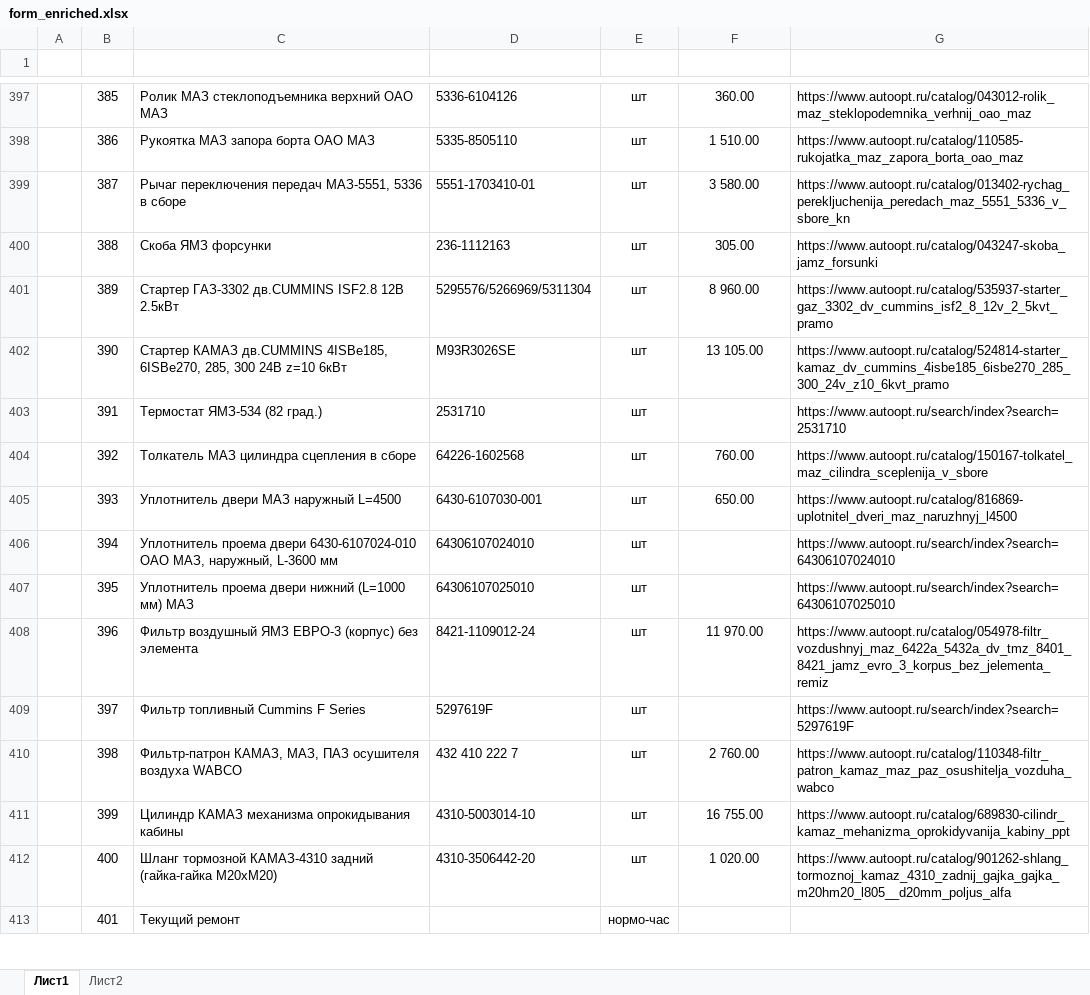
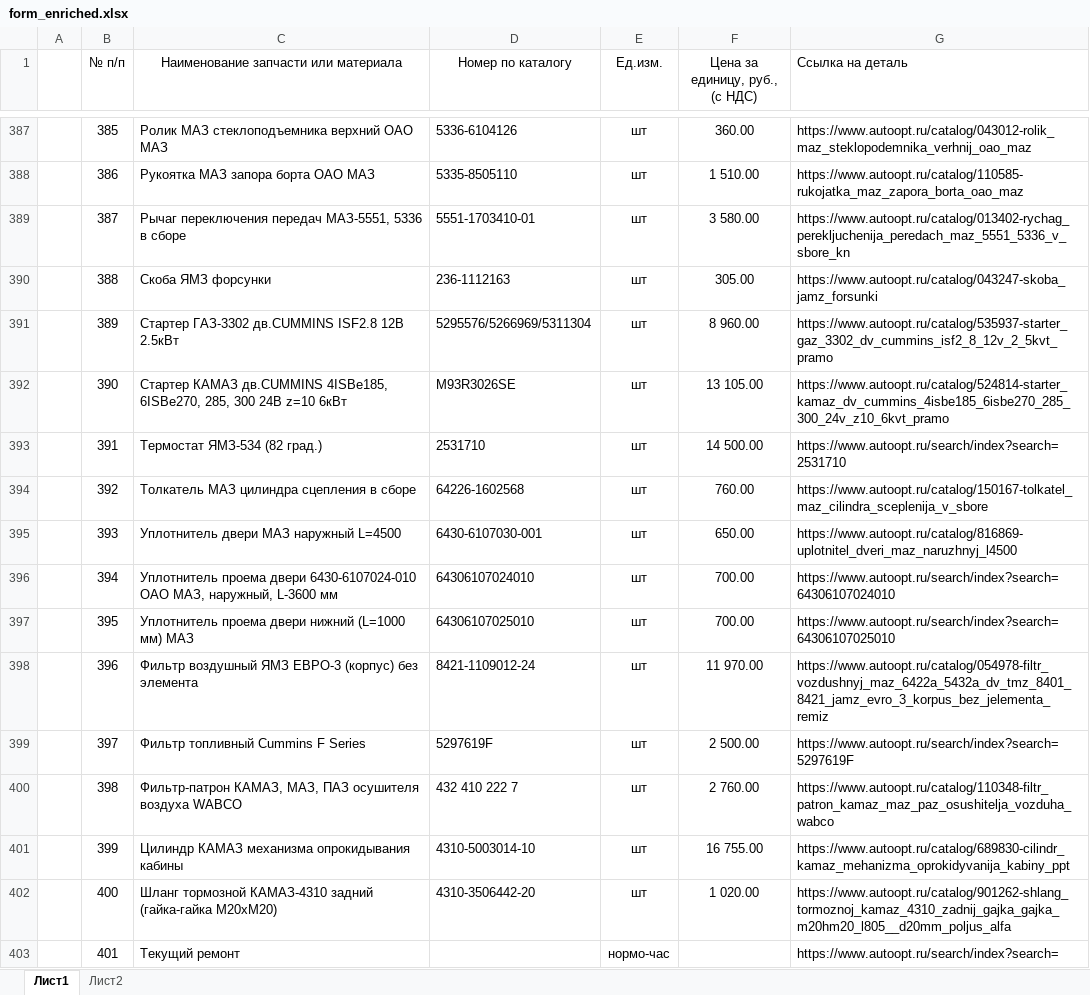
Before and after one commit to facrael/katalog_prices, an Excel workbook: form_enriched.xlsx, sheet Лист1, drawn as a sheet; only a part is shown, gaps mark what is left out; values as stored, in another font and other column widths than the file's, no borders; addresses are those after the commit; the diff covers the shown part only; the diff names each change by its address in the sheet, - before the commit and + after, or states it on an @@ line.

```diff
--- a/form_enriched.xlsx (sheet Лист1)
+++ b/form_enriched.xlsx (sheet Лист1)
-row 1: (empty)
+row 1:  | № п/п | Наименование запчасти или материала | Номер по каталогу | Ед.изм. | Цена за единицу, руб., (с НДС) | Ссылка на деталь
-F393 (Цена за единицу, руб., (с НДС)): (empty)
+F393 (Цена за единицу, руб., (с НДС)): 14 500.00
-F396:F397 (Цена за единицу, руб., (с НДС)): (empty)
+F396:F397 (Цена за единицу, руб., (с НДС)): 700.00
-F399 (Цена за единицу, руб., (с НДС)): (empty)
+F399 (Цена за единицу, руб., (с НДС)): 2 500.00
-G403 (Ссылка на деталь): (empty)
+G403 (Ссылка на деталь): https://www.autoopt.ru/search/index?search=
```
Also changed, not shown: 3 added rows, 22 removed rows, 1 moved row, 69 edited cells and merged cells elsewhere in this sheet, 6 other files.
